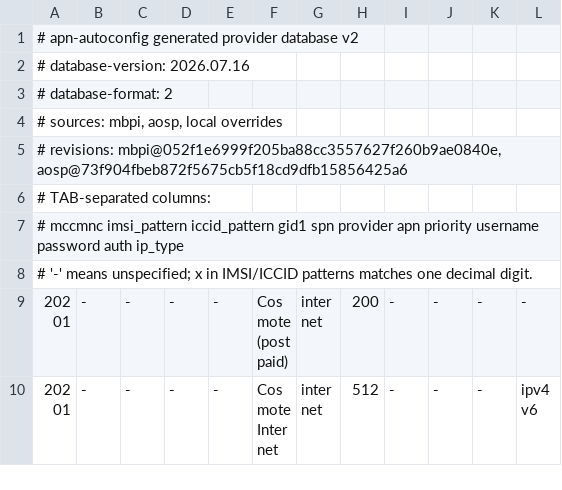
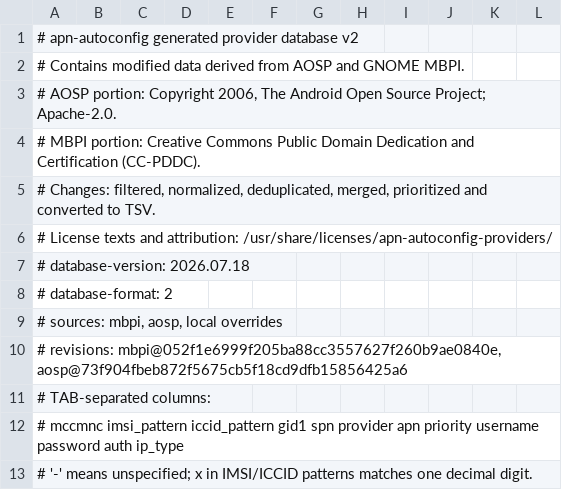
Before and after one commit to DarthAnwalt/openwrt-apn-autoconfig, a TSV file: apn-autoconfig-providers/files/usr/share/apn-autoconfig/providers.tsv, drawn as a sheet; only a part is shown; the shorter side is filled out with more unchanged rows.

Commit message:
Release 0.8.6 license compliance
Signed-off-by: Konstantin Schöning <konstantin@lukianov.pp.ua>

```diff
--- a/apn-autoconfig-providers/files/usr/share/apn-autoconfig/providers.tsv
+++ b/apn-autoconfig-providers/files/usr/share/apn-autoconfig/providers.tsv
@@ -1,3 +1,8 @@
 # apn-autoconfig generated provider database v2
-# database-version: 2026.07.16
+# Contains modified data derived from AOSP and GNOME MBPI.
+# AOSP portion: Copyright 2006, The Android Open Source Project; Apache-2.0.
+# MBPI portion: Creative Commons Public Domain Dedication and Certification (CC-PDDC).
+# Changes: filtered, normalized, deduplicated, merged, prioritized and converted to TSV.
+# License texts and attribution: /usr/share/licenses/apn-autoconfig-providers/
+# database-version: 2026.07.18
 # database-format: 2
```
Also changed, not shown: data/providers-overrides.tsv, 23 other files.
